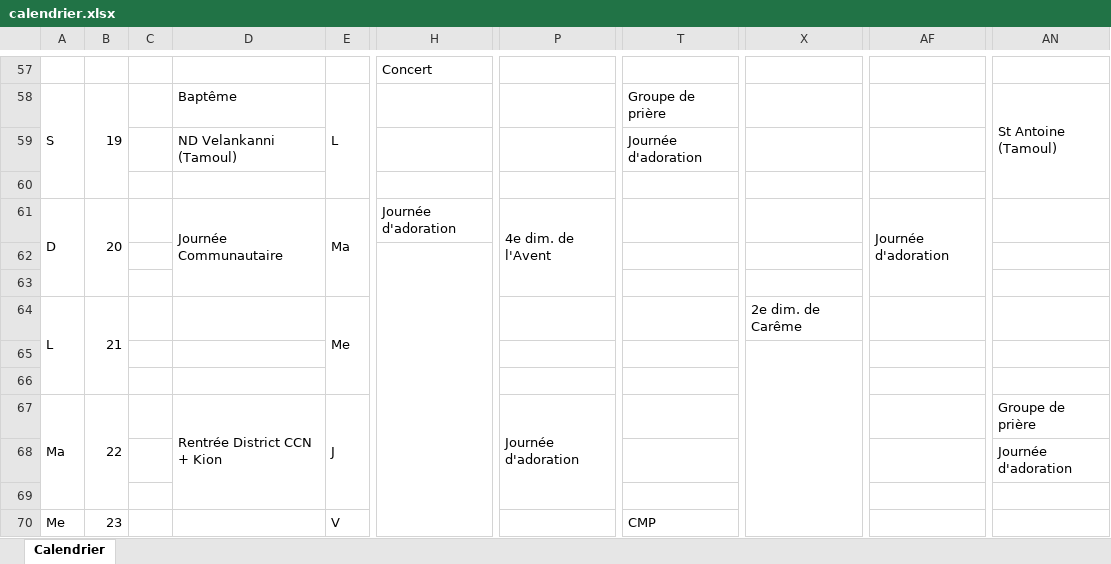
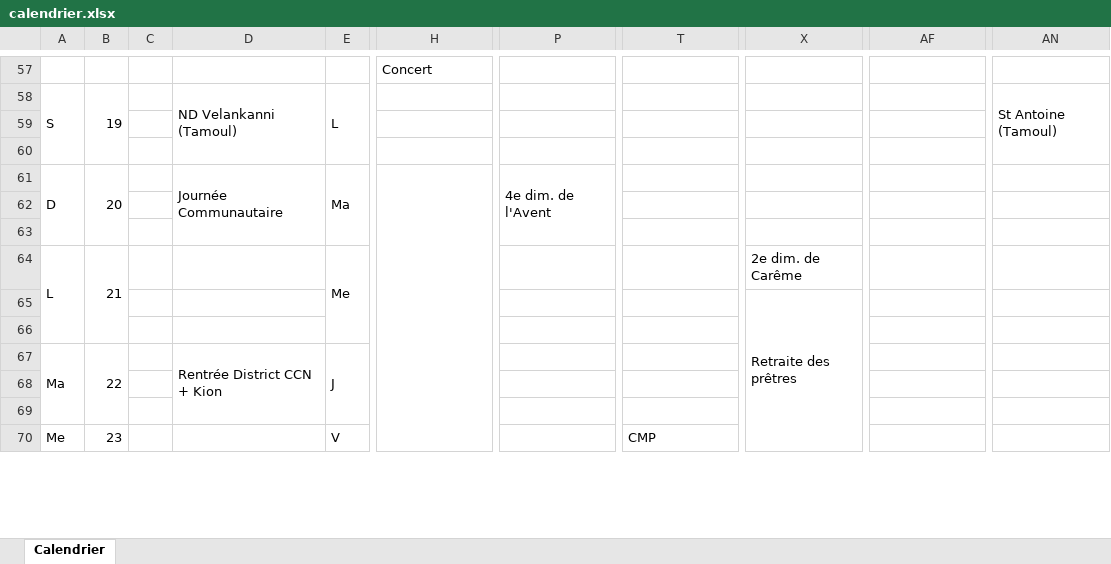
Before and after one commit to Sibalou/caldav-ics-paroisse, an Excel workbook: calendrier.xlsx, sheet Calendrier, drawn as a sheet; only a part is shown, gaps mark what is left out; values as stored, in another font and other column widths than the file's, no cell formats; removed rows and columns are numbered as before the commit, all else as after; rows hold the shown columns only; the diff covers the shown part only; the diff names each change by its address in the sheet, - before the commit and + after, or states it on an @@ line.

```diff
--- a/calendrier.xlsx (sheet Calendrier)
+++ b/calendrier.xlsx (sheet Calendrier)
-D58: Baptême
+D58: ND Velankanni (Tamoul)
+D58:D60 merged
-T58: Groupe de prière
+T58: (empty)
-row 59:  |  |  | ND Velankanni (Tamoul) |  |  |  | Journée d'adoration
+row 59: (empty)
-H61: Journée d'adoration
+H61: (empty)
+H61:H71 merged
-AF61: Journée d'adoration
+AF61: (empty)
-AF61:AF63 merged
-H62:H71 merged
-X65: (empty)
+X65: Retraite des prêtres
-X65:X71 merged
+X65:X81 merged
-P67: Journée d'adoration
+P67: (empty)
-P67:P69 merged
-AN67: Groupe de prière
+AN67: (empty)
-AN68: Journée d'adoration
+AN68: (empty)
```
Also changed, not shown: 20 added rows, 20 removed rows, 50 edited cells and merged cells elsewhere in this sheet, cell formats, calendrier-paroissial/Calendrier_paroissial_2026-2027.xlsx, 3 other files.
